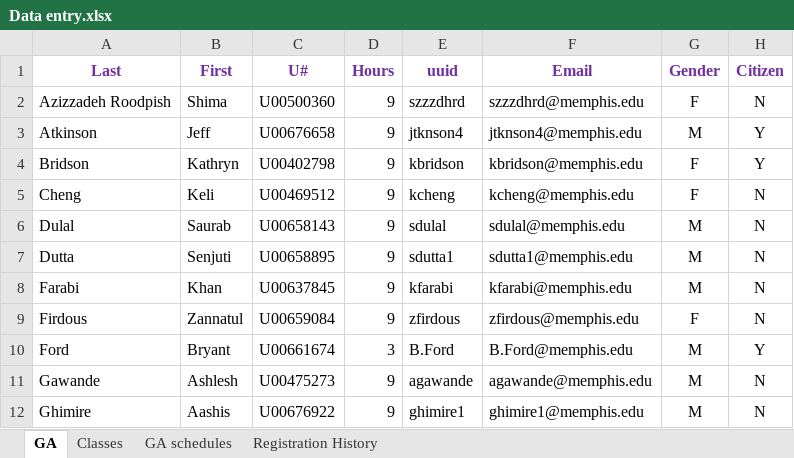
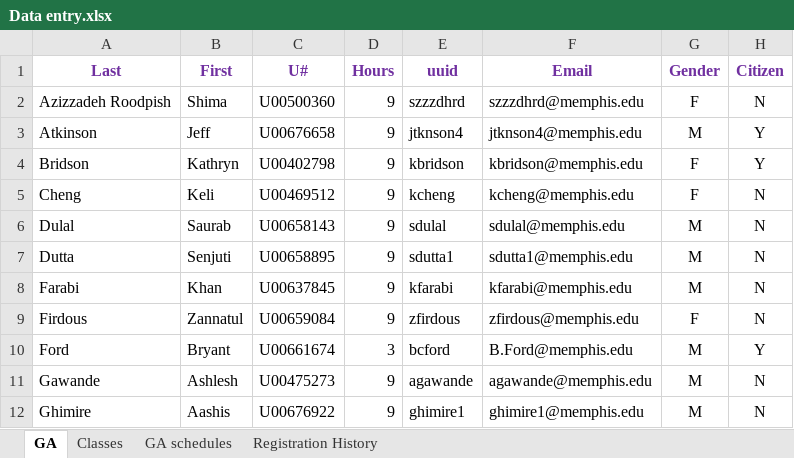
Before and after one commit to valault1/ga-matcher, an Excel workbook: info/Data entry.xlsx, sheet GA, drawn as a sheet; only a part is shown; values as stored, in another font and other column widths than the file's, no borders; the diff names each change by its address in the sheet, - before the commit and + after, or states it on an @@ line.

```diff
--- a/info/Data entry.xlsx (sheet GA)
+++ b/info/Data entry.xlsx (sheet GA)
-E10 (uuid): B.Ford
+E10 (uuid): bcford
```
Also changed, not shown: sheet Classes, 2 other files.
